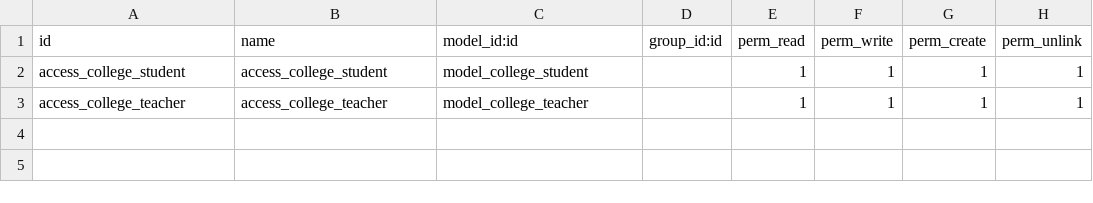
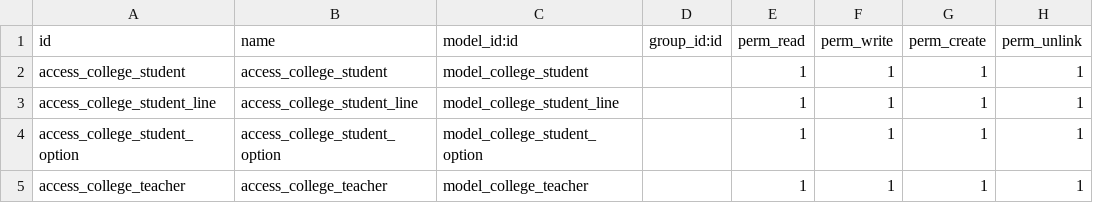
Before and after one commit to sandeepsidmec/custom_addons, a CSV file: student_management/security/ir.model.access.csv, drawn as a sheet.

Commit message:
student_notebook

```diff
--- a/student_management/security/ir.model.access.csv
+++ b/student_management/security/ir.model.access.csv
@@ -2,2 +2,4 @@ id,name,model_id:id,group_id:id,perm_read,perm_write,perm_create,perm_unlink
 access_college_student,access_college_student,model_college_student,,1,1,1,1
+access_college_student_line,access_college_student_line,model_college_student_line,,1,1,1,1
+access_college_student_option,access_college_student_option,model_college_student_option,,1,1,1,1
 access_college_teacher,access_college_teacher,model_college_teacher,,1,1,1,1
```
Also changed, not shown: 2 other files.
